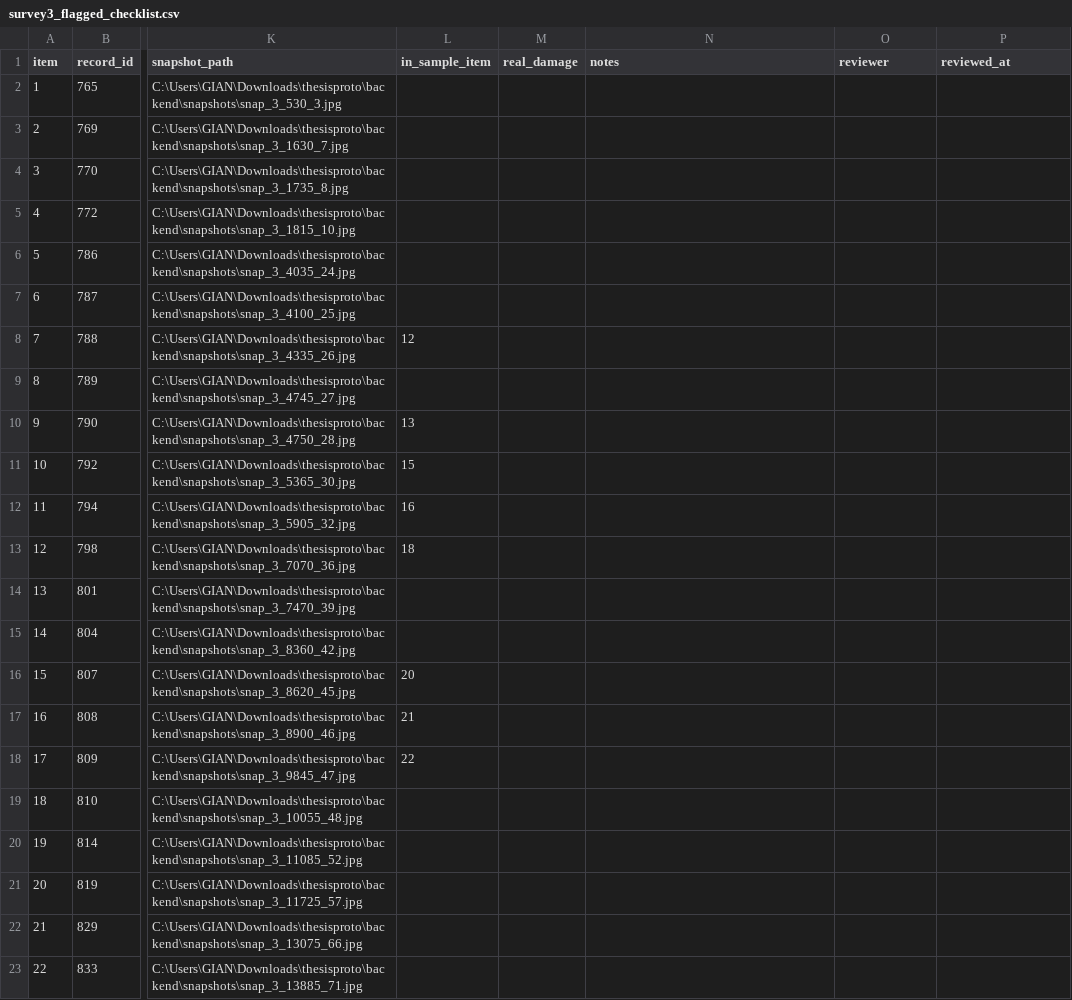
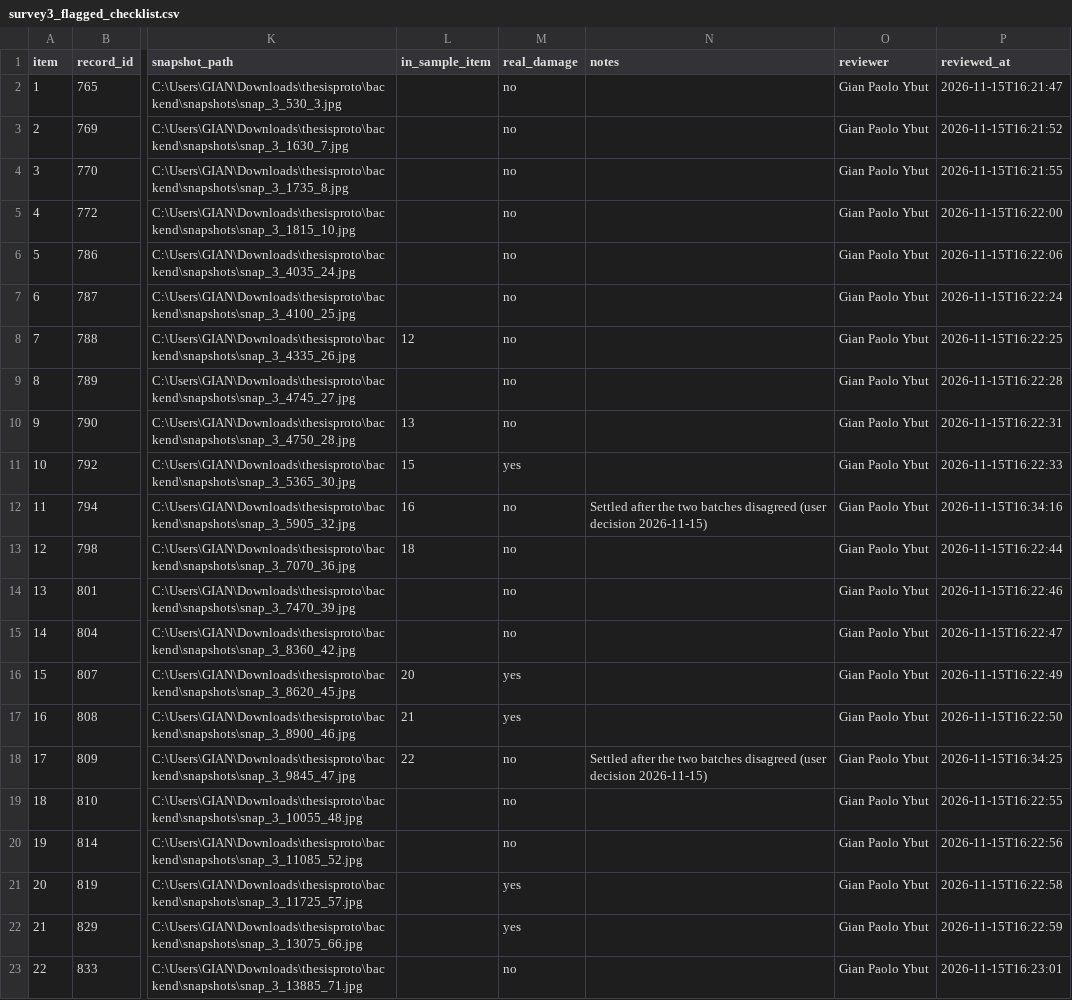
Before and after one commit to gianybut/thesisproto, a CSV file: results/damage_log_check/survey3_flagged_checklist.csv, drawn as a sheet; only a part is shown, gaps mark what is left out; the diff covers the shown part only; the diff names each change by its address in the sheet, - before the commit and + after, or states it on an @@ line.

```diff
--- a/results/damage_log_check/survey3_flagged_checklist.csv
+++ b/results/damage_log_check/survey3_flagged_checklist.csv
-M2:M10 (real_damage): (empty)
+M2:M10 (real_damage): no
-O2:O23 (reviewer): (empty)
+O2:O23 (reviewer): Gian Paolo Ybut
-P2 (reviewed_at): (empty)
+P2 (reviewed_at): 2026-11-15T16:21:47
-P3 (reviewed_at): (empty)
+P3 (reviewed_at): 2026-11-15T16:21:52
-P4 (reviewed_at): (empty)
+P4 (reviewed_at): 2026-11-15T16:21:55
-P5 (reviewed_at): (empty)
+P5 (reviewed_at): 2026-11-15T16:22:00
-P6 (reviewed_at): (empty)
+P6 (reviewed_at): 2026-11-15T16:22:06
-P7 (reviewed_at): (empty)
+P7 (reviewed_at): 2026-11-15T16:22:24
-P8 (reviewed_at): (empty)
+P8 (reviewed_at): 2026-11-15T16:22:25
-P9 (reviewed_at): (empty)
+P9 (reviewed_at): 2026-11-15T16:22:28
-P10 (reviewed_at): (empty)
+P10 (reviewed_at): 2026-11-15T16:22:31
-M11 (real_damage): (empty)
+M11 (real_damage): yes
-P11 (reviewed_at): (empty)
+P11 (reviewed_at): 2026-11-15T16:22:33
-M12:M15 (real_damage): (empty)
+M12:M15 (real_damage): no
-N12 (notes): (empty)
+N12 (notes): Settled after the two batches disagreed (user decision 2026-11-15)
-P12 (reviewed_at): (empty)
+P12 (reviewed_at): 2026-11-15T16:34:16
-P13 (reviewed_at): (empty)
+P13 (reviewed_at): 2026-11-15T16:22:44
-P14 (reviewed_at): (empty)
+P14 (reviewed_at): 2026-11-15T16:22:46
-P15 (reviewed_at): (empty)
+P15 (reviewed_at): 2026-11-15T16:22:47
-M16:M17 (real_damage): (empty)
+M16:M17 (real_damage): yes
-P16 (reviewed_at): (empty)
+P16 (reviewed_at): 2026-11-15T16:22:49
-P17 (reviewed_at): (empty)
+P17 (reviewed_at): 2026-11-15T16:22:50
-M18:M20 (real_damage): (empty)
+M18:M20 (real_damage): no
-N18 (notes): (empty)
+N18 (notes): Settled after the two batches disagreed (user decision 2026-11-15)
-P18 (reviewed_at): (empty)
+P18 (reviewed_at): 2026-11-15T16:34:25
-P19 (reviewed_at): (empty)
+P19 (reviewed_at): 2026-11-15T16:22:55
-P20 (reviewed_at): (empty)
+P20 (reviewed_at): 2026-11-15T16:22:56
-M21:M22 (real_damage): (empty)
+M21:M22 (real_damage): yes
-P21 (reviewed_at): (empty)
+P21 (reviewed_at): 2026-11-15T16:22:58
-P22 (reviewed_at): (empty)
+P22 (reviewed_at): 2026-11-15T16:22:59
-M23 (real_damage): (empty)
+M23 (real_damage): no
-P23 (reviewed_at): (empty)
+P23 (reviewed_at): 2026-11-15T16:23:01
```
Also changed, not shown: 43 edited cells elsewhere in this file, results/damage_log_check/survey3_checklist.csv, 5 other files.
